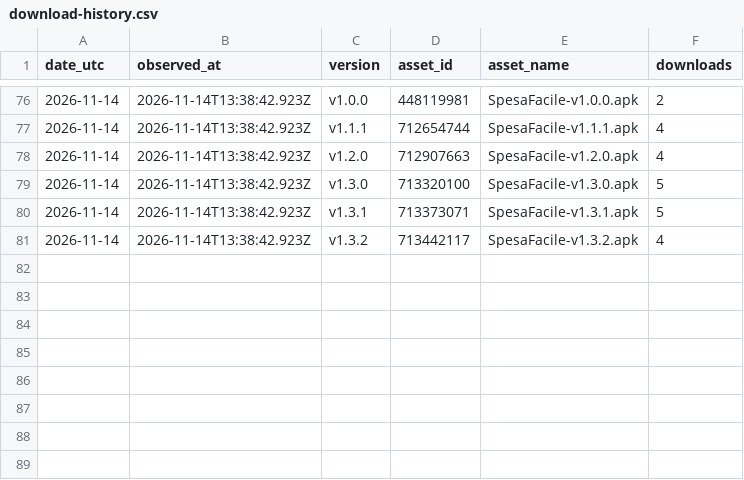
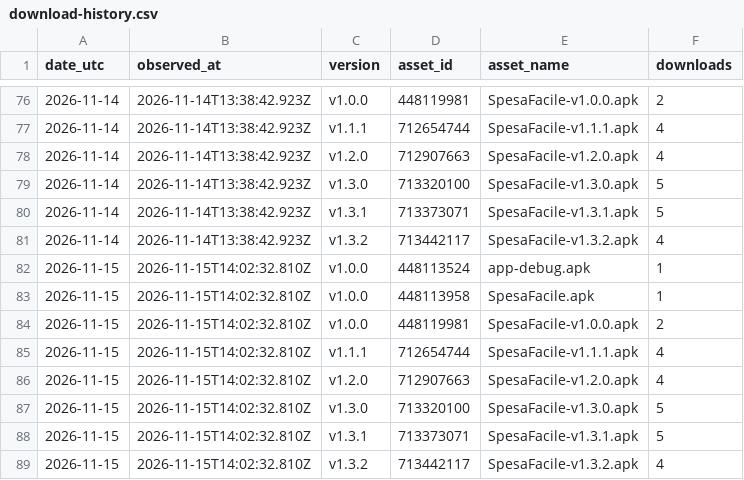
Before and after one commit to CosmoNetinfo/SpesaFacile-landing-page, a CSV file: assets/data/download-history.csv, drawn as a sheet; only a part is shown, gaps mark what is left out.

```diff
--- a/assets/data/download-history.csv
+++ b/assets/data/download-history.csv
@@ -81 +81,9 @@ date_utc,observed_at,version,asset_id,asset_name,downloads
 "2026-11-14","2026-11-14T13:38:42.923Z","v1.3.2","713442117","SpesaFacile-v1.3.2.apk","4"
+"2026-11-15","2026-11-15T14:02:32.810Z","v1.0.0","448113524","app-debug.apk","1"
+"2026-11-15","2026-11-15T14:02:32.810Z","v1.0.0","448113958","SpesaFacile.apk","1"
+"2026-11-15","2026-11-15T14:02:32.810Z","v1.0.0","448119981","SpesaFacile-v1.0.0.apk","2"
+"2026-11-15","2026-11-15T14:02:32.810Z","v1.1.1","712654744","SpesaFacile-v1.1.1.apk","4"
+"2026-11-15","2026-11-15T14:02:32.810Z","v1.2.0","712907663","SpesaFacile-v1.2.0.apk","4"
+"2026-11-15","2026-11-15T14:02:32.810Z","v1.3.0","713320100","SpesaFacile-v1.3.0.apk","5"
+"2026-11-15","2026-11-15T14:02:32.810Z","v1.3.1","713373071","SpesaFacile-v1.3.1.apk","5"
+"2026-11-15","2026-11-15T14:02:32.810Z","v1.3.2","713442117","SpesaFacile-v1.3.2.apk","4"
```
Also changed, not shown: 2 other files.
